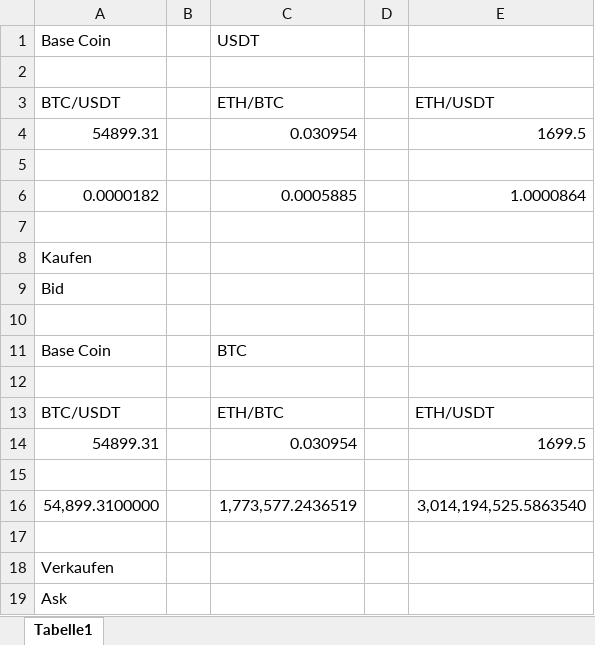
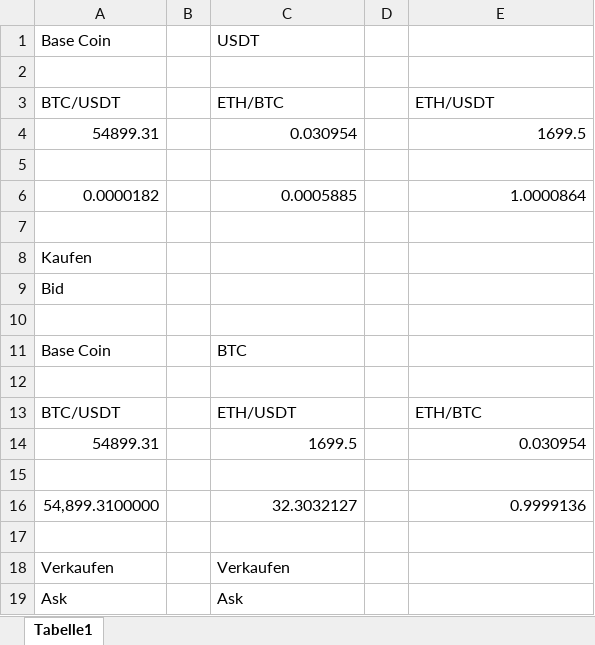
Before and after one commit to crypto-trading-master/cctx-Binance, an Excel workbook: Calculate.xlsx, sheet Tabelle1, drawn as a sheet; values as stored, in another font and other column widths than the file's, no borders; the diff names each change by its address in the sheet, - before the commit and + after, or states it on an @@ line.

```diff
--- a/Calculate.xlsx (sheet Tabelle1)
+++ b/Calculate.xlsx (sheet Tabelle1)
-C13: ETH/BTC
+C13: ETH/USDT
-E13: ETH/USDT
+E13: ETH/BTC
-C14: 0.030954
+C14: 1699.5
-E14: 1699.5
+E14: 0.030954
-C16: 1,773,577.2436519
+C16: 32.3032127
-E16: 3,014,194,525.5863540
+E16: 0.9999136
-C18: (empty)
+C18: Verkaufen
-C19: (empty)
+C19: Ask
```
Also changed, not shown: 1 other file.
